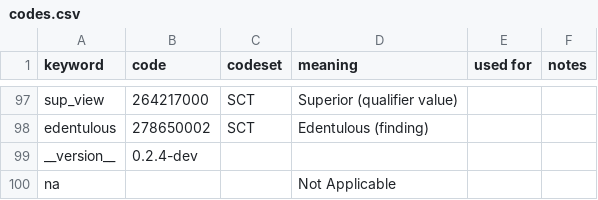
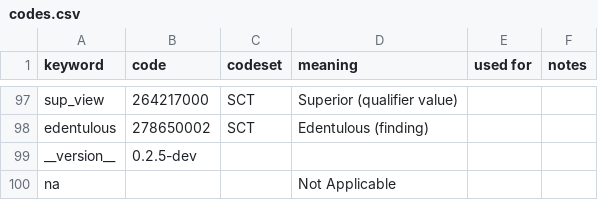
Before and after one commit to open-ortho/dent-oip, a CSV file: source/tables/codes.csv, drawn as a sheet; only a part is shown, gaps mark what is left out.

```diff
--- a/source/tables/codes.csv
+++ b/source/tables/codes.csv
@@ -98,3 +98,3 @@ sup_view,264217000,SCT,Superior (qualifier value),,
 edentulous,278650002,SCT,Edentulous (finding),,
-__version__,0.2.4-dev,,,,
+__version__,0.2.5-dev,,,,
 na,,,Not Applicable,,
```
Also changed, not shown: source/tables/views.csv, 3 other files.
